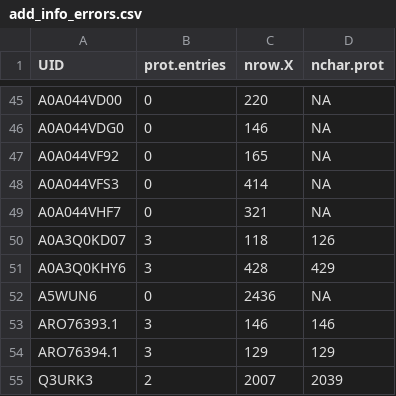
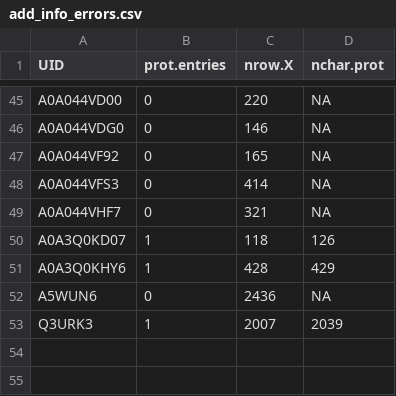
Before and after one commit to fcampelo/epitopes2, a CSV file: inst/utils/ESM_fileshare_management/add_info_errors.csv, drawn as a sheet; only a part is shown, gaps mark what is left out.

```diff
--- a/inst/utils/ESM_fileshare_management/add_info_errors.csv
+++ b/inst/utils/ESM_fileshare_management/add_info_errors.csv
@@ -49,7 +49,5 @@ A0A044VFS3,0,414,NA
 A0A044VHF7,0,321,NA
-A0A3Q0KD07,3,118,126
-A0A3Q0KHY6,3,428,429
+A0A3Q0KD07,1,118,126
+A0A3Q0KHY6,1,428,429
 A5WUN6,0,2436,NA
-ARO76393.1,3,146,146
-ARO76394.1,3,129,129
-Q3URK3,2,2007,2039
+Q3URK3,1,2007,2039
```
Also changed, not shown: 3 other files.
